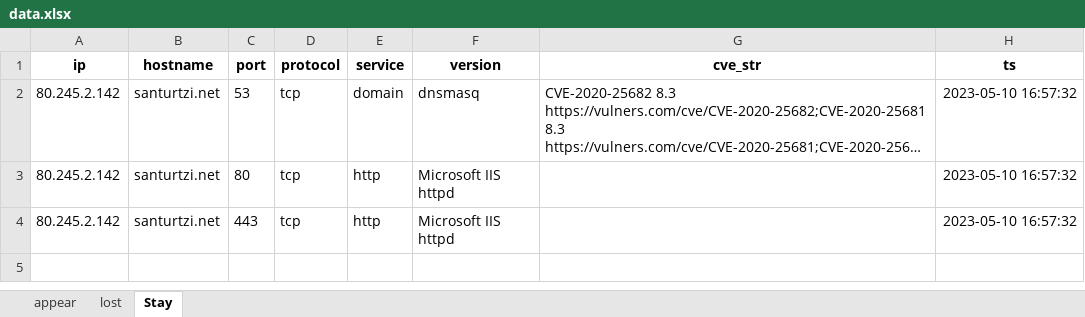
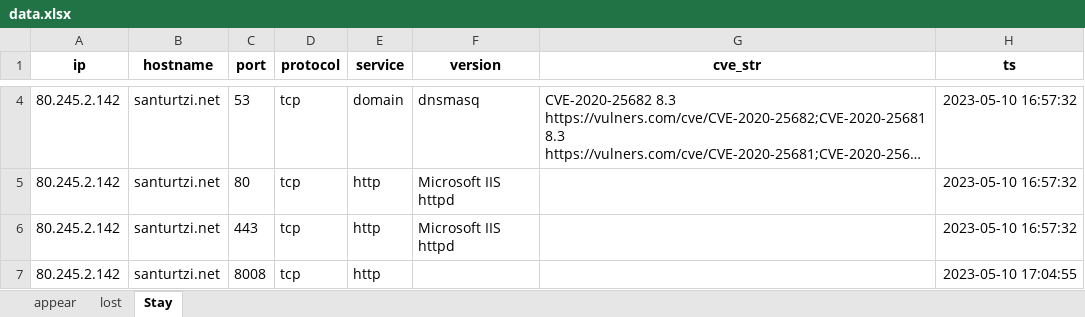
Before and after one commit to Joseba-Rodriguez/NMAPP, an Excel workbook: NMAPP V2.0/app/resources/data.xlsx, sheet Stay, drawn as a sheet; only a part is shown, gaps mark what is left out; long unchanged cells end in …; values as stored, in another font and other column widths than the file's, no borders; the diff covers the shown part only; the diff names each change by its address in the sheet, - before the commit and + after, or states it on an @@ line.

```diff
--- a/NMAPP V2.0/app/resources/data.xlsx (sheet Stay)
+++ b/NMAPP V2.0/app/resources/data.xlsx (sheet Stay)
+row 7: 80.245.2.142 | santurtzi.net | 8008 | tcp | http |  |  | 2023-05-10 17:04:55
```
Also changed, not shown: 2 added rows elsewhere in this sheet, sheet lost, 4 other files.
